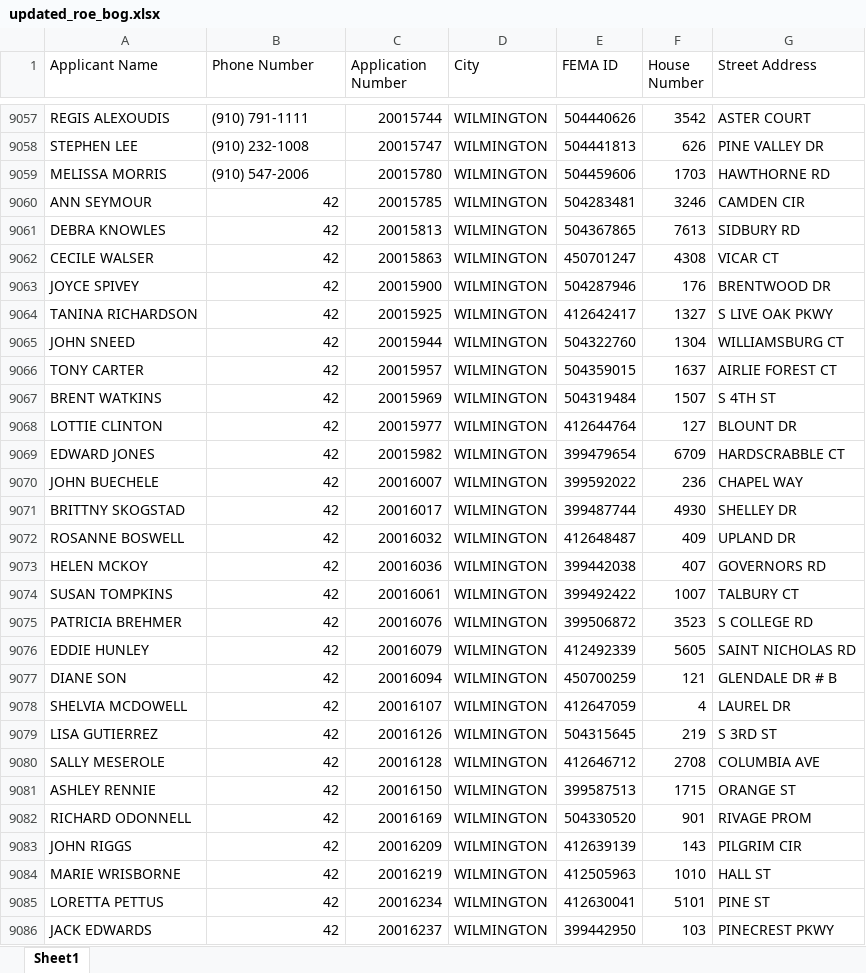
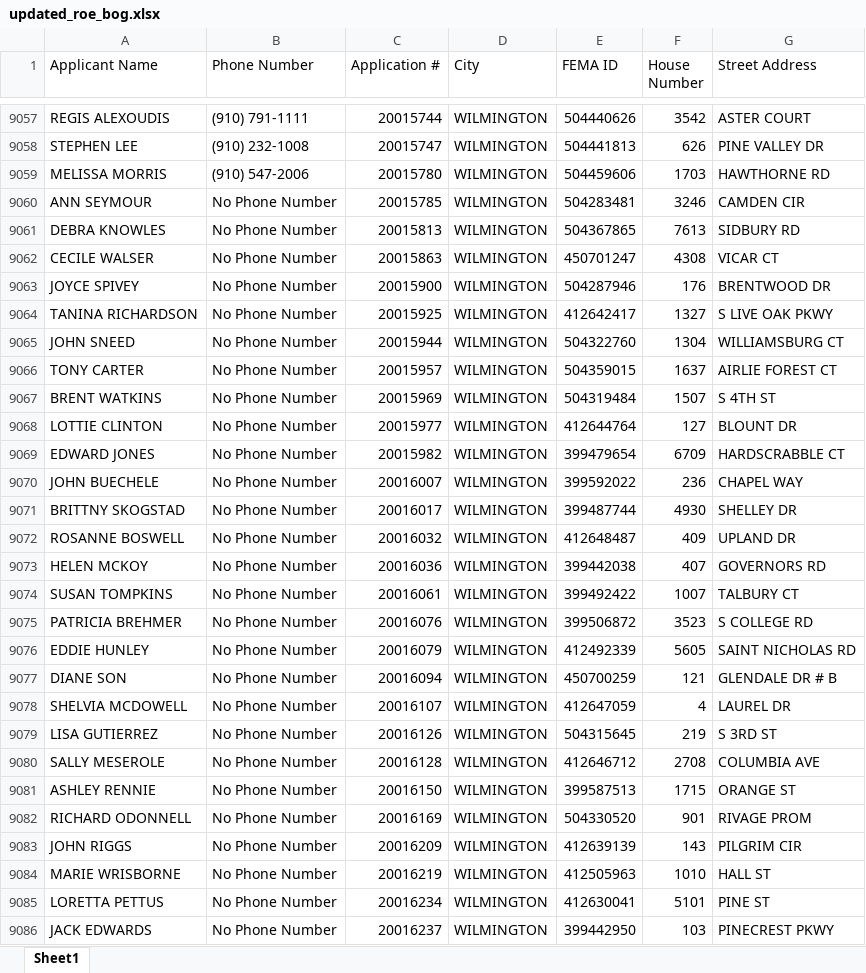
Before and after one commit to maxawolff/spreadsheet_modification, an Excel workbook: updated_roe_bog.xlsx, sheet Sheet1, drawn as a sheet; only a part is shown, gaps mark what is left out; values as stored, in another font and other column widths than the file's, no cell formats; the diff covers the shown part only; the diff names each change by its address in the sheet, - before the commit and + after, or states it on an @@ line.

Commit message:
fixed empty phone numbers

```diff
--- a/updated_roe_bog.xlsx (sheet Sheet1)
+++ b/updated_roe_bog.xlsx (sheet Sheet1)
-C1: Application Number
+C1: Application #
-B9060:B9086 (Phone Number): 42
+B9060:B9086 (Phone Number): No Phone Number
```
Also changed, not shown: 537 edited cells elsewhere in this sheet, cell formats, 3 other files.
